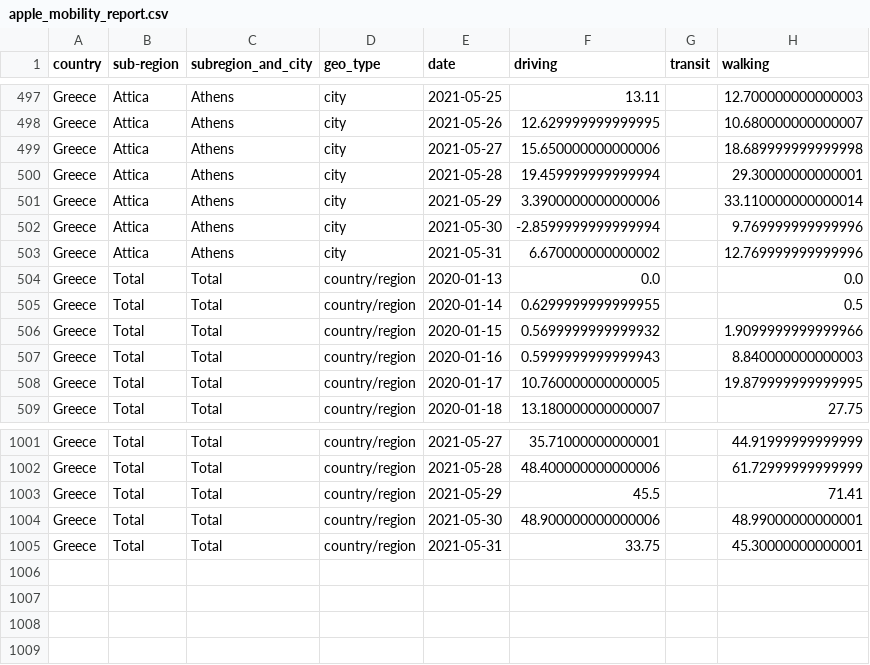
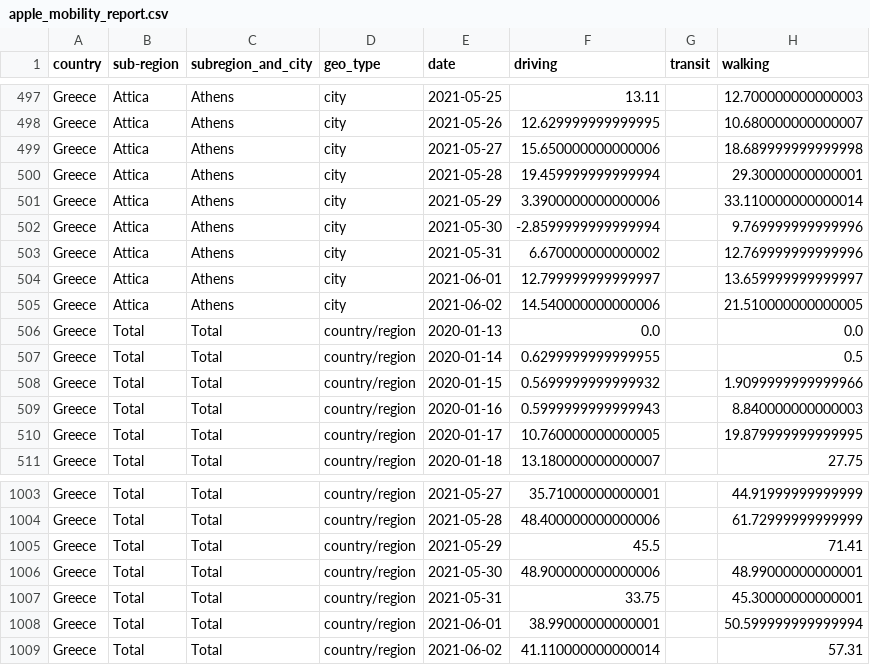
Before and after one commit to akritiko/covid19gr, a CSV file: data/csv/apple_mobility_report.csv, drawn as a sheet; only a part is shown, gaps mark what is left out; the diff names each change by its address in the sheet, - before the commit and + after, or states it on an @@ line.

```diff
--- a/data/csv/apple_mobility_report.csv
+++ b/data/csv/apple_mobility_report.csv
+row 504: Greece | Attica | Athens | city | 2021-06-01 | 12.799999999999997 |  | 13.659999999999997
+row 505: Greece | Attica | Athens | city | 2021-06-02 | 14.540000000000006 |  | 21.510000000000005
+row 1008: Greece | Total | Total | country/region | 2021-06-01 | 38.99000000000001 |  | 50.599999999999994
+row 1009: Greece | Total | Total | country/region | 2021-06-02 | 41.110000000000014 |  | 57.31
```
Also changed, not shown: data/csv/demography_total_details.csv, data/csv/greece_cases_v2.csv, 35 other files.
